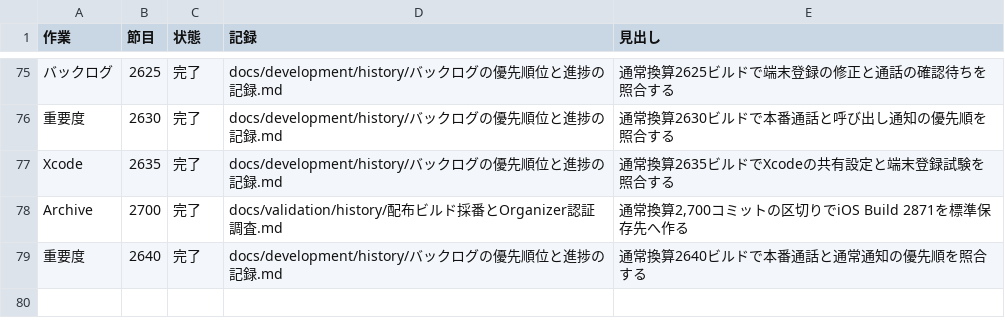
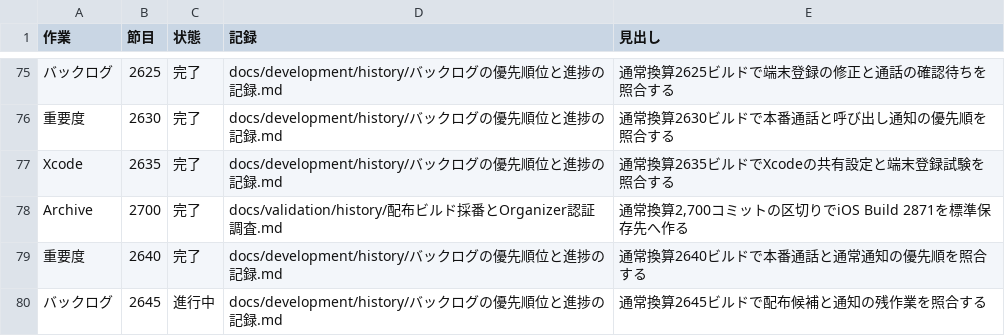
Before and after one commit to eroccowaruico/RideCom, a TSV file: docs/development/history/定期作業の受入.tsv, drawn as a sheet; only a part is shown, gaps mark what is left out.

Commit message:
実機準備とバックログの配布候補を揃える
指示の要約
通常換算2645ビルドの定期点検で一覧、詳細、実機準備を照合する。

目的
確認したい動作に対応する署名済み候補を選べるようにする。

変更内容
- iPhone用候補をBuild 2871、Mac用候補をBuild 2859に揃える
- 通知の案内を配布版で試すときの条件と、手元で済んだ受話の予行を記録
- バックログの参照件数と点検の進行を記録

変更監査 gpt-6.2-astra clear
独立評価 進行可。同じ回で通知の実装済み条件と残作業を分ける。

Ride-Periodic: バックログ@2645

```diff
--- a/docs/development/history/定期作業の受入.tsv
+++ b/docs/development/history/定期作業の受入.tsv
@@ -79 +79,2 @@ Archive	2700	完了	docs/validation/history/配布ビルド採番とOrganizer認
 重要度	2640	完了	docs/development/history/バックログの優先順位と進捗の記録.md	通常換算2640ビルドで本番通話と通常通知の優先順を照合する
+バックログ	2645	進行中	docs/development/history/バックログの優先順位と進捗の記録.md	通常換算2645ビルドで配布候補と通知の残作業を照合する
```
Also changed, not shown: 4 other files.
